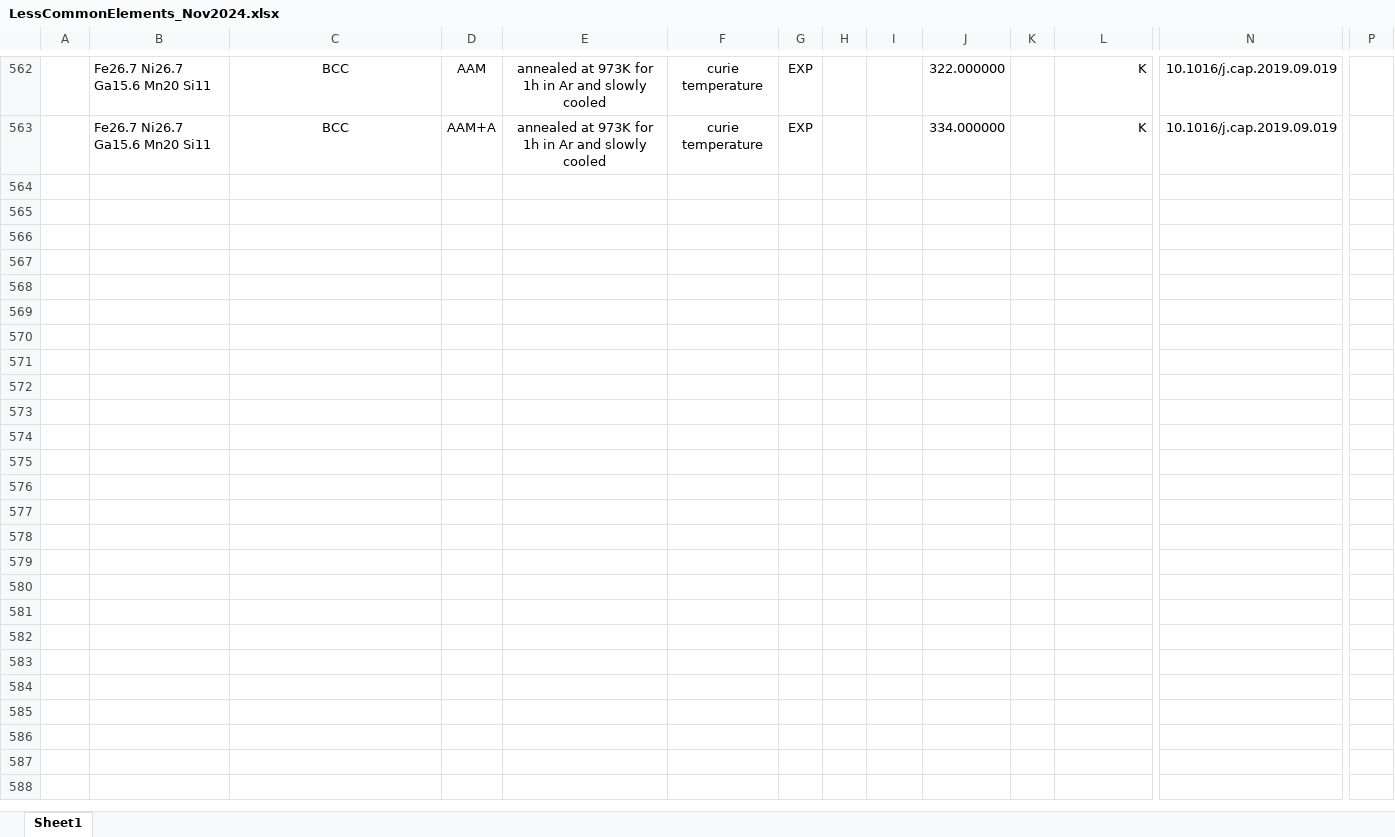
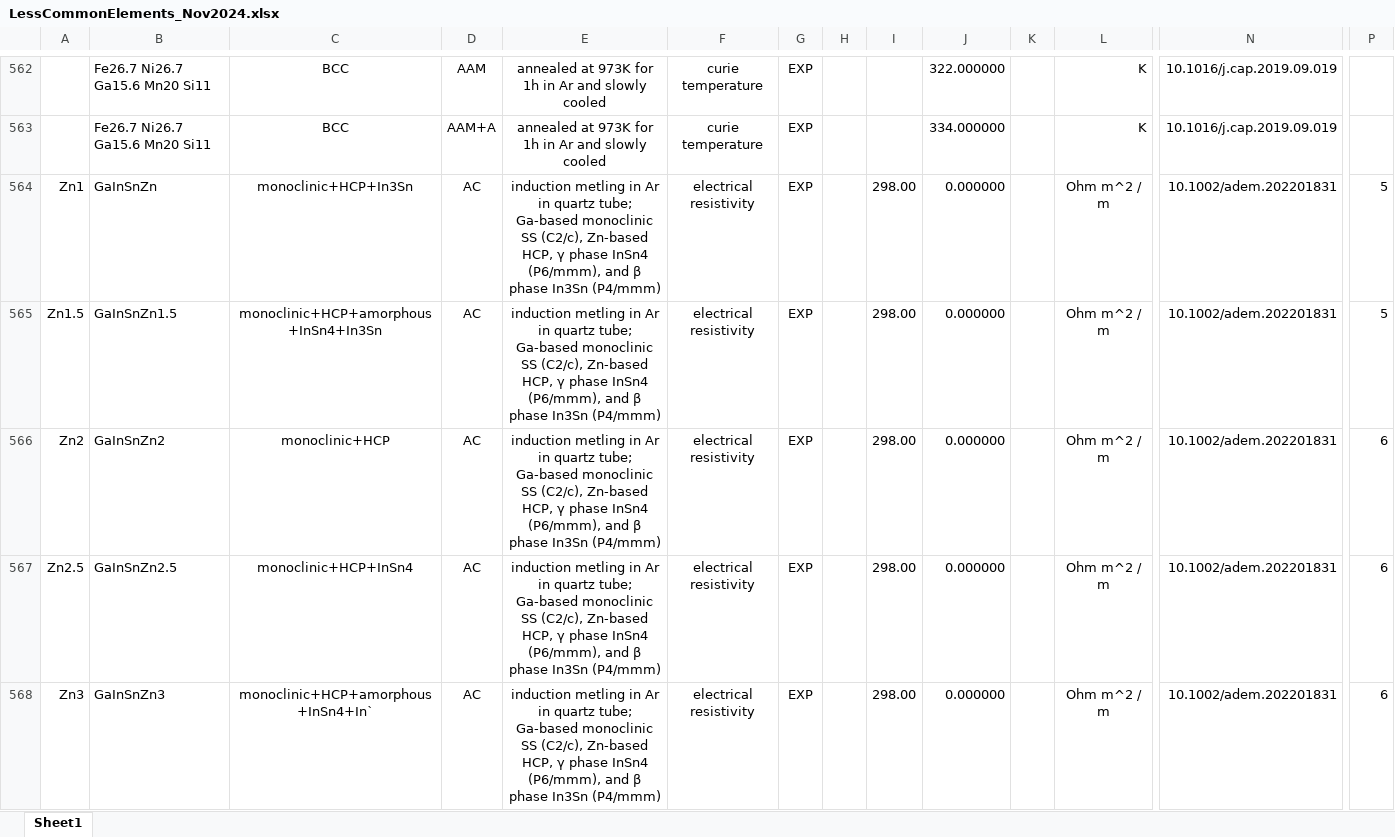
Before and after one commit to amkrajewski/ULTERA-contribute-amkrajewski, an Excel workbook: LessCommonElements_Nov2024.xlsx, sheet Sheet1, drawn as a sheet; only a part is shown, gaps mark what is left out; values as stored, in another font and other column widths than the file's, no borders; rows hold the shown columns only; the diff names each change by its address in the sheet, - before the commit and + after, or states it on an @@ line.

Commit message:
- extracted data from `10.1002/adem.202201831`

```diff
--- a/LessCommonElements_Nov2024.xlsx (sheet Sheet1)
+++ b/LessCommonElements_Nov2024.xlsx (sheet Sheet1)
+row 564: Zn1 | GaInSnZn | monoclinic+HCP+In3Sn | AC | induction metling in Ar in quartz tube; Ga-based monoclinic SS (C2/c), Zn-based HCP, γ phase InSn4 (P6/mmm), and β phase In3Sn (P4/mmm) | electrical resistivity | EXP |  | 298.00 | 0.000000 |  | Ohm m^2 / m | 10.1002/adem.202201831 | 5
+row 565: Zn1.5 | GaInSnZn1.5 | monoclinic+HCP+amorphous+InSn4+In3Sn | AC | induction metling in Ar in quartz tube; Ga-based monoclinic SS (C2/c), Zn-based HCP, γ phase InSn4 (P6/mmm), and β phase In3Sn (P4/mmm) | electrical resistivity | EXP |  | 298.00 | 0.000000 |  | Ohm m^2 / m | 10.1002/adem.202201831 | 5
+row 566: Zn2 | GaInSnZn2 | monoclinic+HCP | AC | induction metling in Ar in quartz tube; Ga-based monoclinic SS (C2/c), Zn-based HCP, γ phase InSn4 (P6/mmm), and β phase In3Sn (P4/mmm) | electrical resistivity | EXP |  | 298.00 | 0.000000 |  | Ohm m^2 / m | 10.1002/adem.202201831 | 6
+row 567: Zn2.5 | GaInSnZn2.5 | monoclinic+HCP+InSn4 | AC | induction metling in Ar in quartz tube; Ga-based monoclinic SS (C2/c), Zn-based HCP, γ phase InSn4 (P6/mmm), and β phase In3Sn (P4/mmm) | electrical resistivity | EXP |  | 298.00 | 0.000000 |  | Ohm m^2 / m | 10.1002/adem.202201831 | 6
+row 568: Zn3 | GaInSnZn3 | monoclinic+HCP+amorphous+InSn4+In` | AC | induction metling in Ar in quartz tube; Ga-based monoclinic SS (C2/c), Zn-based HCP, γ phase InSn4 (P6/mmm), and β phase In3Sn (P4/mmm) | electrical resistivity | EXP |  | 298.00 | 0.000000 |  | Ohm m^2 / m | 10.1002/adem.202201831 | 6
```
